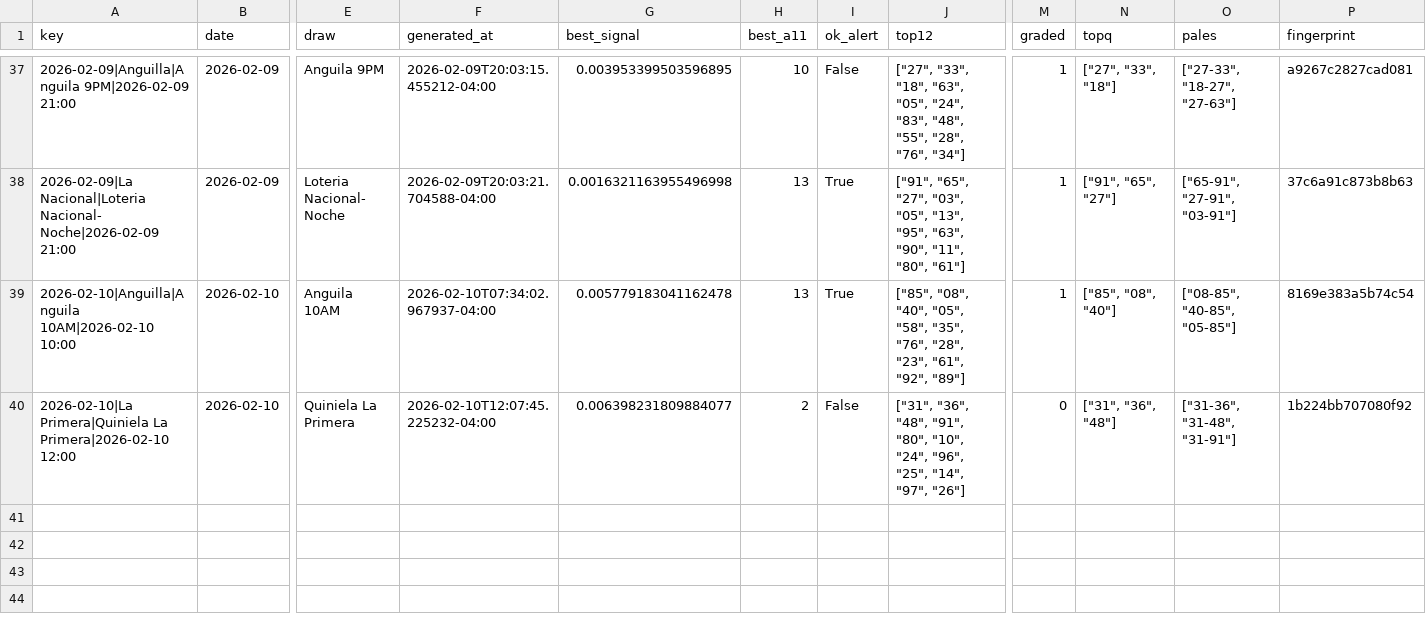
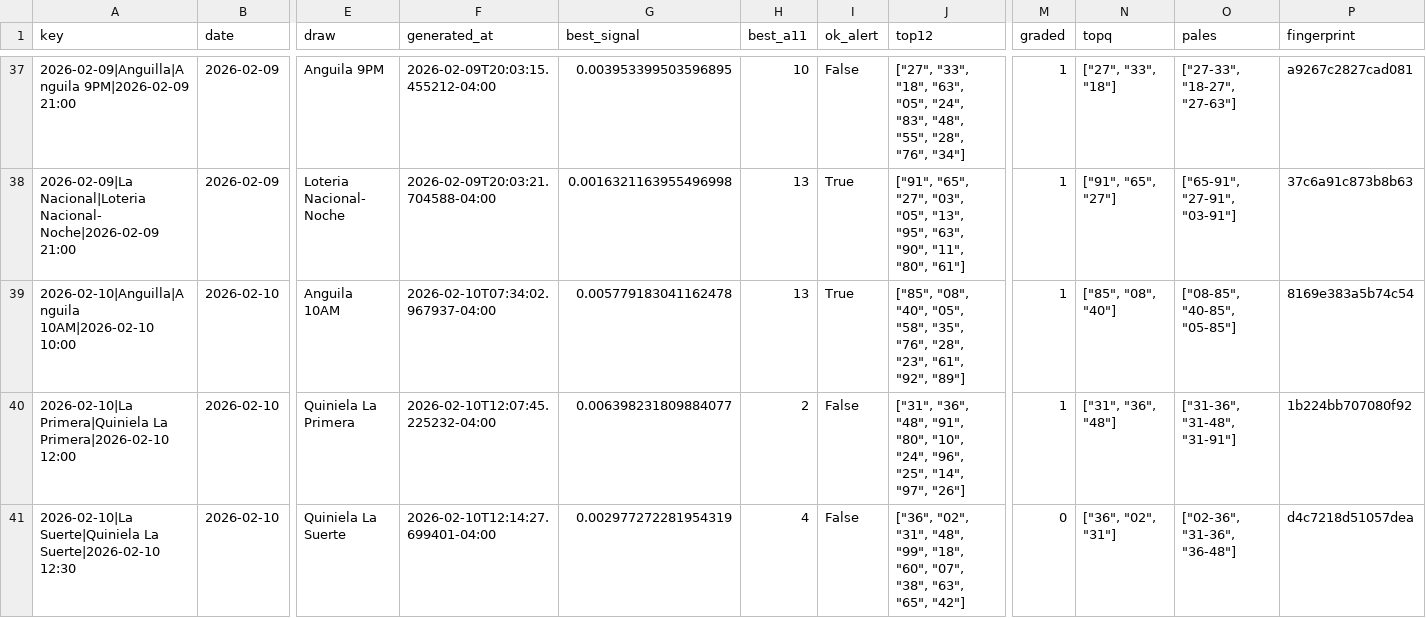
Before and after one commit to carbosota1/LotMix, a CSV file: data/picks_log.csv, drawn as a sheet; only a part is shown, gaps mark what is left out; rows hold the shown columns only; the diff names each change by its address in the sheet, - before the commit and + after, or states it on an @@ line.

```diff
--- a/data/picks_log.csv
+++ b/data/picks_log.csv
-M40 (graded): 0
+M40 (graded): 1
+row 41: 2026-02-10|La Suerte|Quiniela La Suerte|2026-02-10 12:30 | 2026-02-10 | Quiniela La Suerte | 2026-02-10T12:14:27.699401-04:00 | 0.002977272281954319 | 4 | False | ["36", "02", "31", "48", "99", "18", "60", "07", "38", "63", "65", "42"] | 0 | ["36", "02", "31"] | ["02-36", "31-36", "36-48"] | d4c7218d51057dea
```
Also changed, not shown: outputs/performance.csv, 3 other files.
